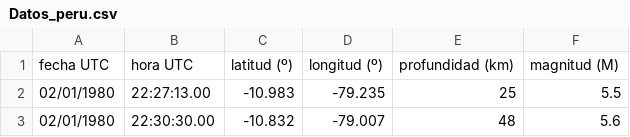
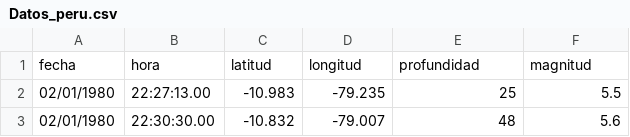
Before and after one commit to EarthquakeWatch/Proyecto_Final_Grupal_Grupo6, a CSV file: DASHBOARD/CSV_TRANSFORMADOS/Datos_peru.csv, drawn as a sheet; only a part is shown; removed rows and columns are numbered as before the commit, all else as after; the diff names each change by its address in the sheet, - before the commit and + after, or states it on an @@ line.

```diff
--- a/DASHBOARD/CSV_TRANSFORMADOS/Datos_peru.csv
+++ b/DASHBOARD/CSV_TRANSFORMADOS/Datos_peru.csv
-row 1: fecha UTC | hora UTC | latitud (º) | longitud (º) | profundidad (km) | magnitud (M)
+row 1: fecha | hora | latitud | longitud | profundidad | magnitud
```
Also changed, not shown: 5 other files.
